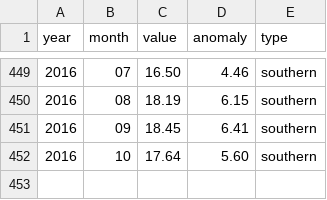
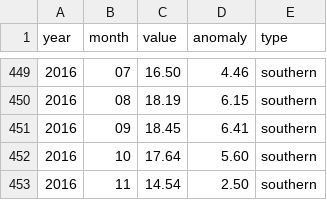
Before and after one commit to lfarrell/sea-ice, a CSV file: data/processed/southern_hemisphere.csv, drawn as a sheet; only a part is shown, gaps mark what is left out.

```diff
--- a/data/processed/southern_hemisphere.csv
+++ b/data/processed/southern_hemisphere.csv
@@ -452 +452,2 @@ year,month,value,anomaly,type
 2016,10,17.64,5.60,southern
+2016,11,14.54,2.50,southern
```
Also changed, not shown: data/processed/northern_hemisphere.csv, data/raw/northern_hemisphere.csv, 4 other files.
